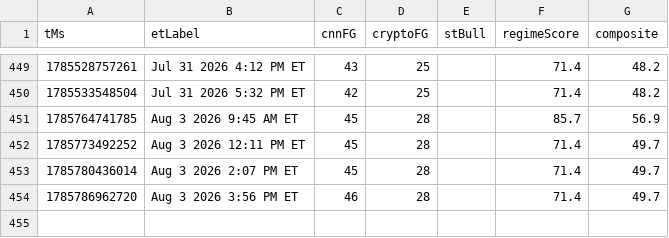
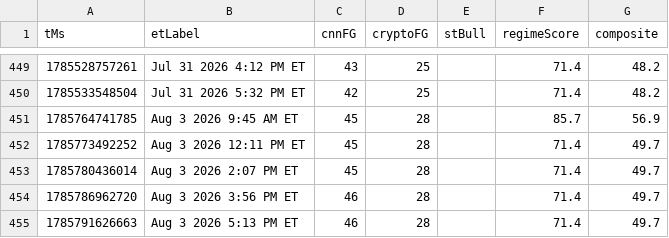
Before and after one commit to Jad-N/Market-Watcher, a CSV file: docs/mood-history.csv, drawn as a sheet; only a part is shown, gaps mark what is left out.

```diff
--- a/docs/mood-history.csv
+++ b/docs/mood-history.csv
@@ -454 +454,2 @@ tMs,etLabel,cnnFG,cryptoFG,stBull,regimeScore,composite
 1785786962720,Aug 3 2026 3:56 PM ET,46,28,,71.4,49.7
+1785791626663,Aug 3 2026 5:13 PM ET,46,28,,71.4,49.7
```
Also changed, not shown: regime history.csv, source-quality history.csv, 4 other files.
